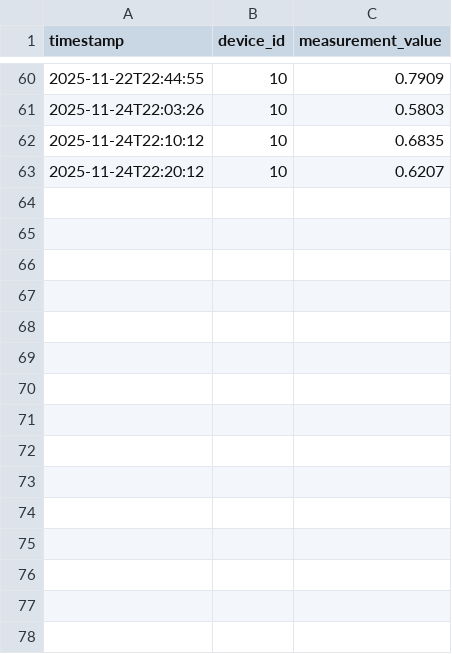
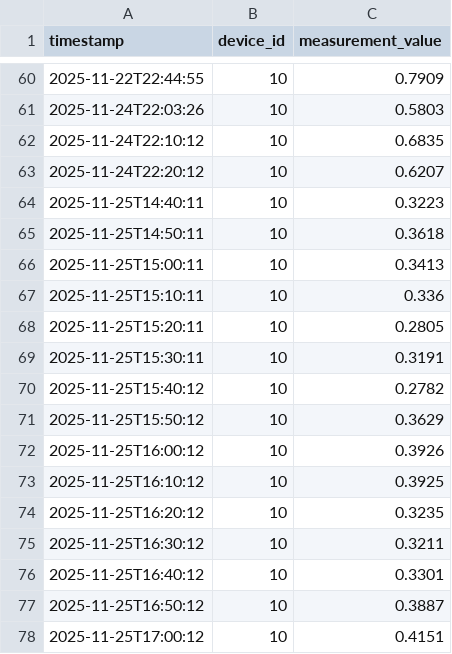
Before and after one commit to violetahoza/Energy-Management-System, a CSV file: device-data-simulator/sensor_data/sensor_data_10.csv, drawn as a sheet; only a part is shown, gaps mark what is left out.

```diff
--- a/device-data-simulator/sensor_data/sensor_data_10.csv
+++ b/device-data-simulator/sensor_data/sensor_data_10.csv
@@ -63 +63,16 @@ timestamp,device_id,measurement_value
 2025-11-24T22:20:12,10,0.6207
+2025-11-25T14:40:11,10,0.3223
+2025-11-25T14:50:11,10,0.3618
+2025-11-25T15:00:11,10,0.3413
+2025-11-25T15:10:11,10,0.336
+2025-11-25T15:20:11,10,0.2805
+2025-11-25T15:30:11,10,0.3191
+2025-11-25T15:40:12,10,0.2782
+2025-11-25T15:50:12,10,0.3629
+2025-11-25T16:00:12,10,0.3926
+2025-11-25T16:10:12,10,0.3925
+2025-11-25T16:20:12,10,0.3235
+2025-11-25T16:30:12,10,0.3211
+2025-11-25T16:40:12,10,0.3301
+2025-11-25T16:50:12,10,0.3887
+2025-11-25T17:00:12,10,0.4151
```
Also changed, not shown: device-data-simulator/sensor_data/sensor_data_1.csv, device-data-simulator/sensor_data/sensor_data_11.csv, 8 other files.
